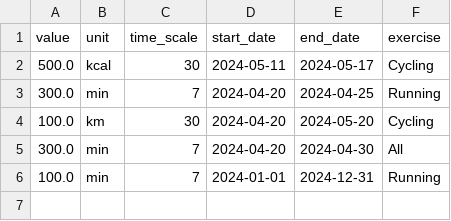
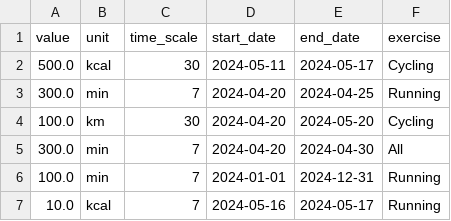
Before and after one commit to PythonDataScience24/GymGenie, a CSV file: GoalData.csv, drawn as a sheet.

```diff
--- a/GoalData.csv
+++ b/GoalData.csv
@@ -6 +6,2 @@ value,unit,time_scale,start_date,end_date,exercise
 100.0,min,7,2024-01-01,2024-12-31,Running
+10.0,kcal,7,2024-05-16,2024-05-17,Running
```
Also changed, not shown: 1 other file.
